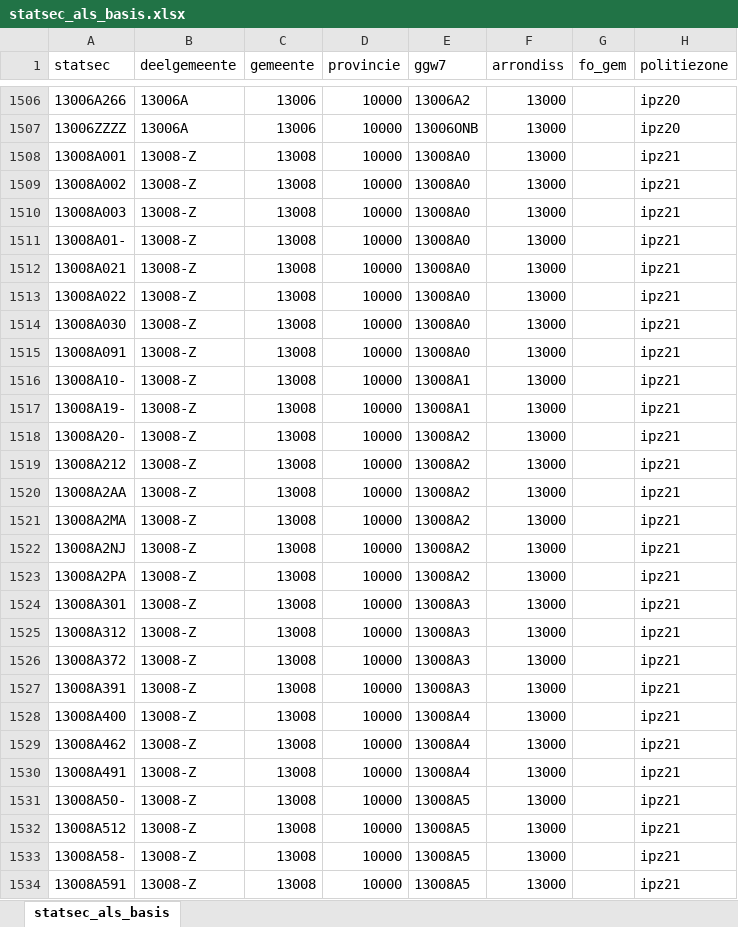
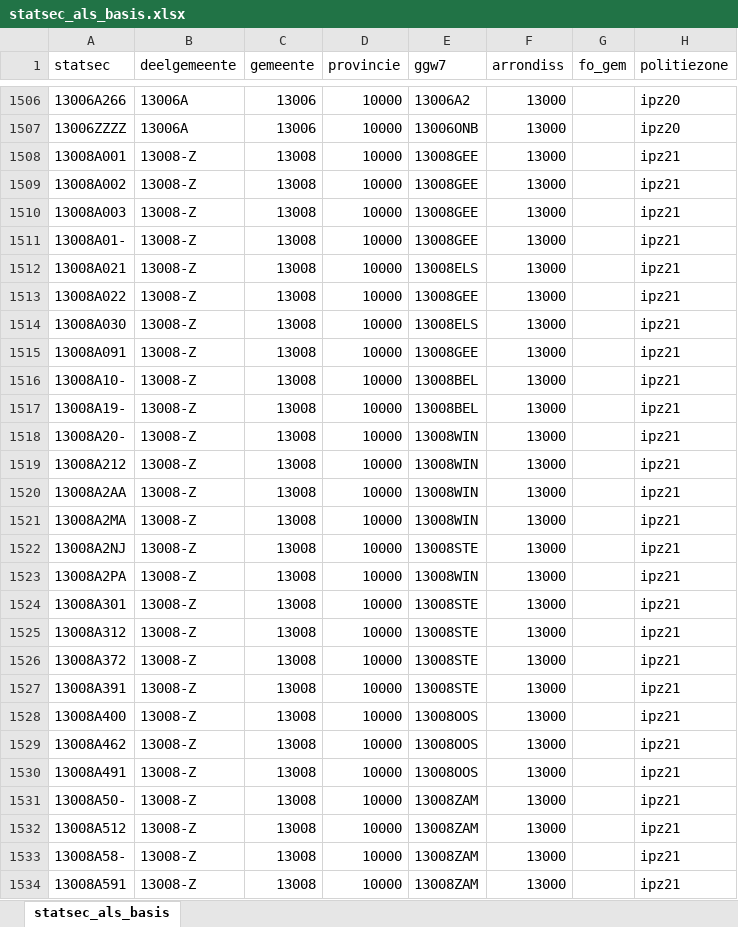
Before and after one commit to provinciesincijfers/gebiedsniveaus, an Excel workbook: verzamelbestanden/statsec_als_basis.xlsx, sheet statsec_als_basis, drawn as a sheet; only a part is shown, gaps mark what is left out; values as stored, in another font and other column widths than the file's, no borders; the diff covers the shown part only; the diff names each change by its address in the sheet, - before the commit and + after, or states it on an @@ line.

```diff
--- a/verzamelbestanden/statsec_als_basis.xlsx (sheet statsec_als_basis)
+++ b/verzamelbestanden/statsec_als_basis.xlsx (sheet statsec_als_basis)
-E1508:E1511 (ggw7): 13008A0
+E1508:E1511 (ggw7): 13008GEE
-E1512 (ggw7): 13008A0
+E1512 (ggw7): 13008ELS
-E1513 (ggw7): 13008A0
+E1513 (ggw7): 13008GEE
-E1514 (ggw7): 13008A0
+E1514 (ggw7): 13008ELS
-E1515 (ggw7): 13008A0
+E1515 (ggw7): 13008GEE
-E1516:E1517 (ggw7): 13008A1
+E1516:E1517 (ggw7): 13008BEL
-E1518:E1521 (ggw7): 13008A2
+E1518:E1521 (ggw7): 13008WIN
-E1522 (ggw7): 13008A2
+E1522 (ggw7): 13008STE
-E1523 (ggw7): 13008A2
+E1523 (ggw7): 13008WIN
-E1524:E1527 (ggw7): 13008A3
+E1524:E1527 (ggw7): 13008STE
-E1528:E1530 (ggw7): 13008A4
+E1528:E1530 (ggw7): 13008OOS
-E1531:E1534 (ggw7): 13008A5
+E1531:E1534 (ggw7): 13008ZAM
```
Also changed, not shown: 439 edited cells elsewhere in this sheet, verzamelbestanden/statsec2019_als_basis.xlsx, verzamelbestanden/verwerkt_alle_gebiedsniveaus.xlsx, 1 other file.
